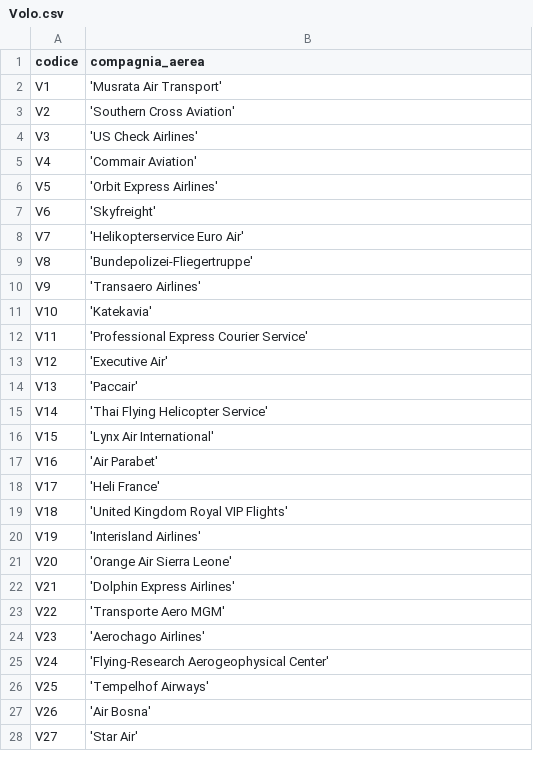
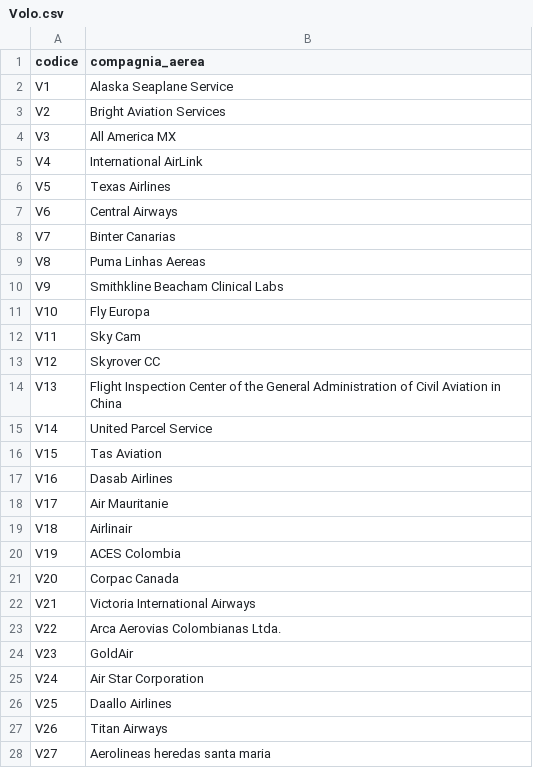
Before and after one commit to massimilianobaldo-university/ProjectDB, a CSV file: csv/Volo.csv, drawn as a sheet; only a part is shown; the diff covers the shown part only.

Commit message:
Inglobe the process of clean data

```diff
--- a/csv/Volo.csv
+++ b/csv/Volo.csv
@@ -1,28 +1,28 @@
 "codice","compagnia_aerea"
-"V1","'Musrata Air Transport'"
-"V2","'Southern Cross Aviation'"
-"V3","'US Check Airlines'"
-"V4","'Commair Aviation'"
-"V5","'Orbit Express Airlines'"
-"V6","'Skyfreight'"
-"V7","'Helikopterservice Euro Air'"
-"V8","'Bundepolizei-Fliegertruppe'"
-"V9","'Transaero Airlines'"
-"V10","'Katekavia'"
-"V11","'Professional Express Courier Service'"
-"V12","'Executive Air'"
-"V13","'Paccair'"
-"V14","'Thai Flying Helicopter Service'"
-"V15","'Lynx Air International'"
-"V16","'Air Parabet'"
-"V17","'Heli France'"
-"V18","'United Kingdom Royal VIP Flights'"
-"V19","'Interisland Airlines'"
-"V20","'Orange Air Sierra Leone'"
-"V21","'Dolphin Express Airlines'"
-"V22","'Transporte Aero MGM'"
-"V23","'Aerochago Airlines'"
-"V24","'Flying-Research Aerogeophysical Center'"
-"V25","'Tempelhof Airways'"
-"V26","'Air Bosna'"
-"V27","'Star Air'"
+"V1","Alaska Seaplane Service"
+"V2","Bright Aviation Services"
+"V3","All America MX"
+"V4","International AirLink"
+"V5","Texas Airlines"
+"V6","Central Airways"
+"V7","Binter Canarias"
+"V8","Puma Linhas Aereas"
+"V9","Smithkline Beacham Clinical Labs"
+"V10","Fly Europa"
+"V11","Sky Cam"
+"V12","Skyrover CC"
+"V13","Flight Inspection Center of the General Administration of Civil Aviation in China"
+"V14","United Parcel Service"
+"V15","Tas Aviation"
+"V16","Dasab Airlines"
+"V17","Air Mauritanie"
+"V18","Airlinair"
+"V19","ACES Colombia"
+"V20","Corpac Canada"
+"V21","Victoria International Airways"
+"V22","Arca Aerovias Colombianas Ltda."
+"V23","GoldAir"
+"V24","Air Star Corporation"
+"V25","Daallo Airlines"
+"V26","Titan Airways"
+"V27","Aerolineas heredas santa maria"
```
Also changed, not shown: 73 edited cells elsewhere in this file, csv/Aeroplano.csv, csv/ClasseDiVolo.csv, 10 other files.
